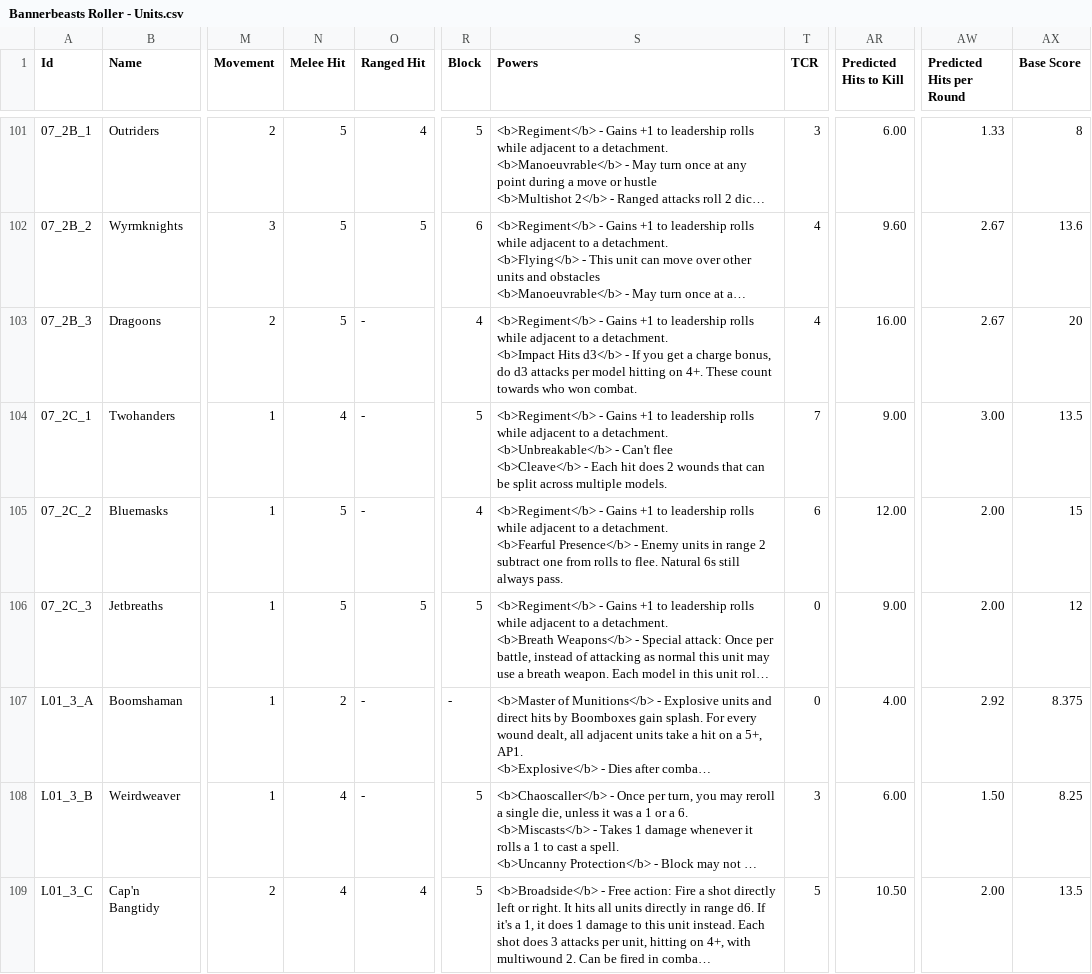
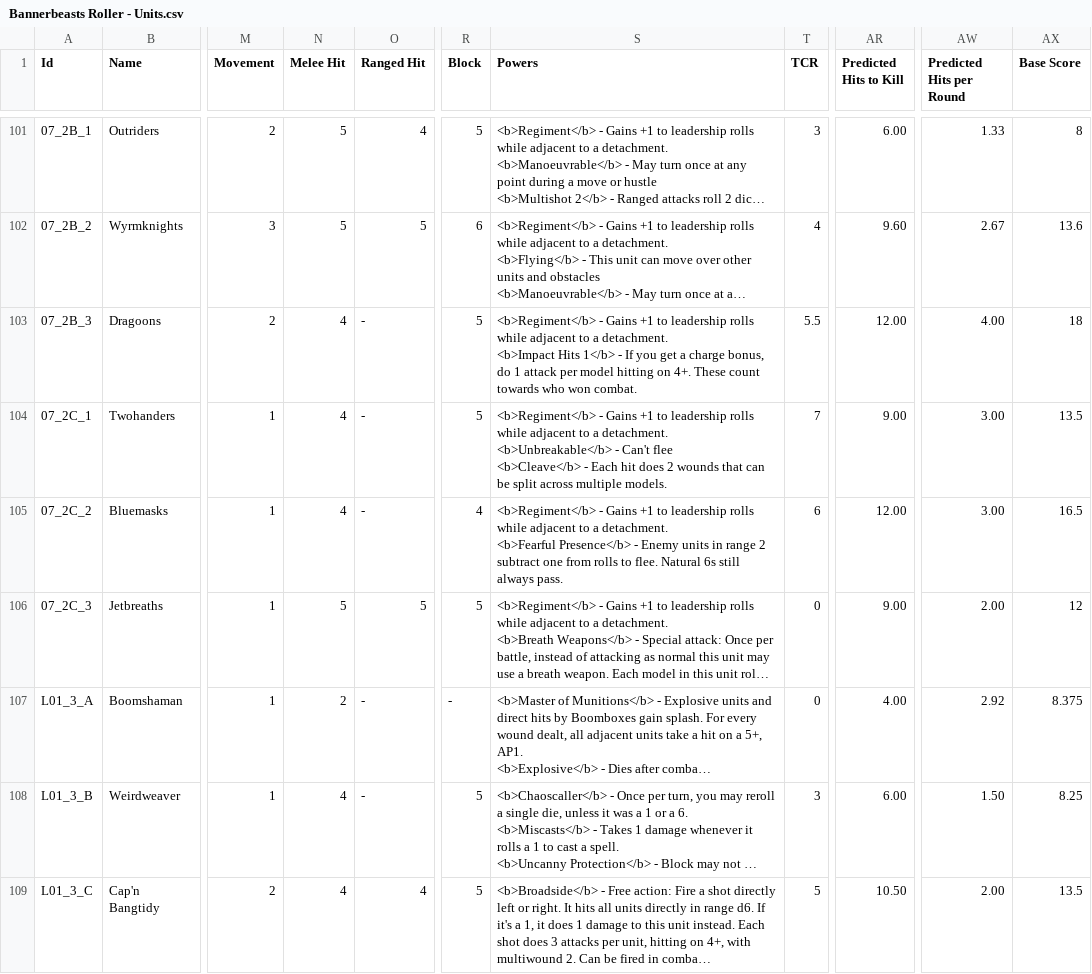
Before and after one commit to wabradshaw/bannerbeasts, a CSV file: balancer/BannerbeastsBalancer/Bannerbeasts Roller - Units.csv, drawn as a sheet; only a part is shown, gaps mark what is left out; long unchanged cells end in …; the diff covers the shown part only; the diff names each change by its address in the sheet, - before the commit and + after, or states it on an @@ line.

```diff
--- a/balancer/BannerbeastsBalancer/Bannerbeasts Roller - Units.csv
+++ b/balancer/BannerbeastsBalancer/Bannerbeasts Roller - Units.csv
-N103 (Melee Hit): 5
+N103 (Melee Hit): 4
-R103 (Block): 4
+R103 (Block): 5
-S103 (Powers): …<b>Impact Hits d3</b> - If you get a charge bonus, do d3 attacks per model…
+S103 (Powers): …<b>Impact Hits 1</b> - If you get a charge bonus, do 1 attack per model…
-T103 (TCR): 4
+T103 (TCR): 5.5
-AR103 (Predicted Hits to Kill): 16.00
+AR103 (Predicted Hits to Kill): 12.00
-AW103 (Predicted Hits per Round): 2.67
+AW103 (Predicted Hits per Round): 4.00
-AX103 (Base Score): 20
+AX103 (Base Score): 18
-N105 (Melee Hit): 5
+N105 (Melee Hit): 4
-AW105 (Predicted Hits per Round): 2.00
+AW105 (Predicted Hits per Round): 3.00
-AX105 (Base Score): 15
+AX105 (Base Score): 16.5
```
Also changed, not shown: 83 edited cells elsewhere in this file, card-generator/Bannerbeasts Roller - Units.csv, 58 other files.
